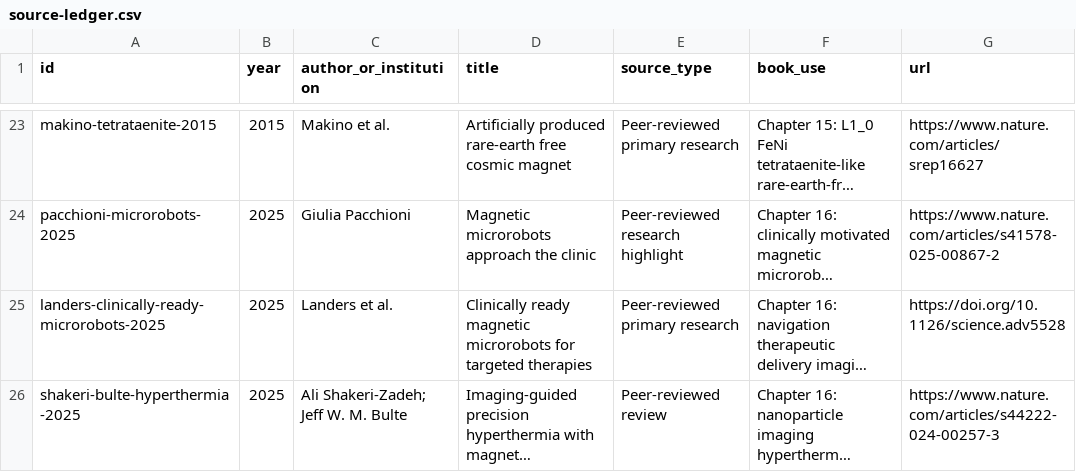
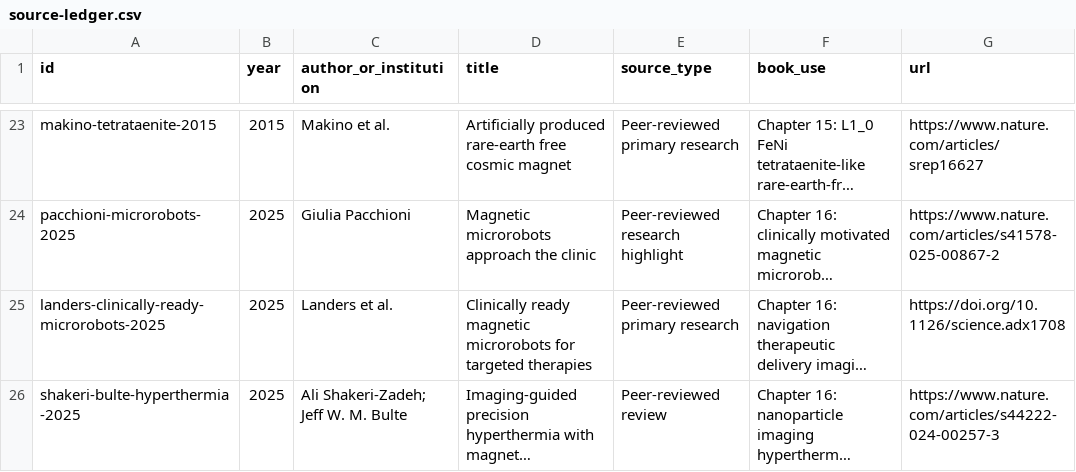
Before and after one commit to Svyable/desk, a CSV file: books/magnetecture/research/source-ledger.csv, drawn as a sheet; only a part is shown, gaps mark what is left out; long unchanged cells end in …; the diff names each change by its address in the sheet, - before the commit and + after, or states it on an @@ line.

Commit message:
Correct magnetic microrobot DOI

```diff
--- a/books/magnetecture/research/source-ledger.csv
+++ b/books/magnetecture/research/source-ledger.csv
-G25 (url): https://doi.org/10.1126/science.adv5528
+G25 (url): https://doi.org/10.1126/science.adx1708
```
